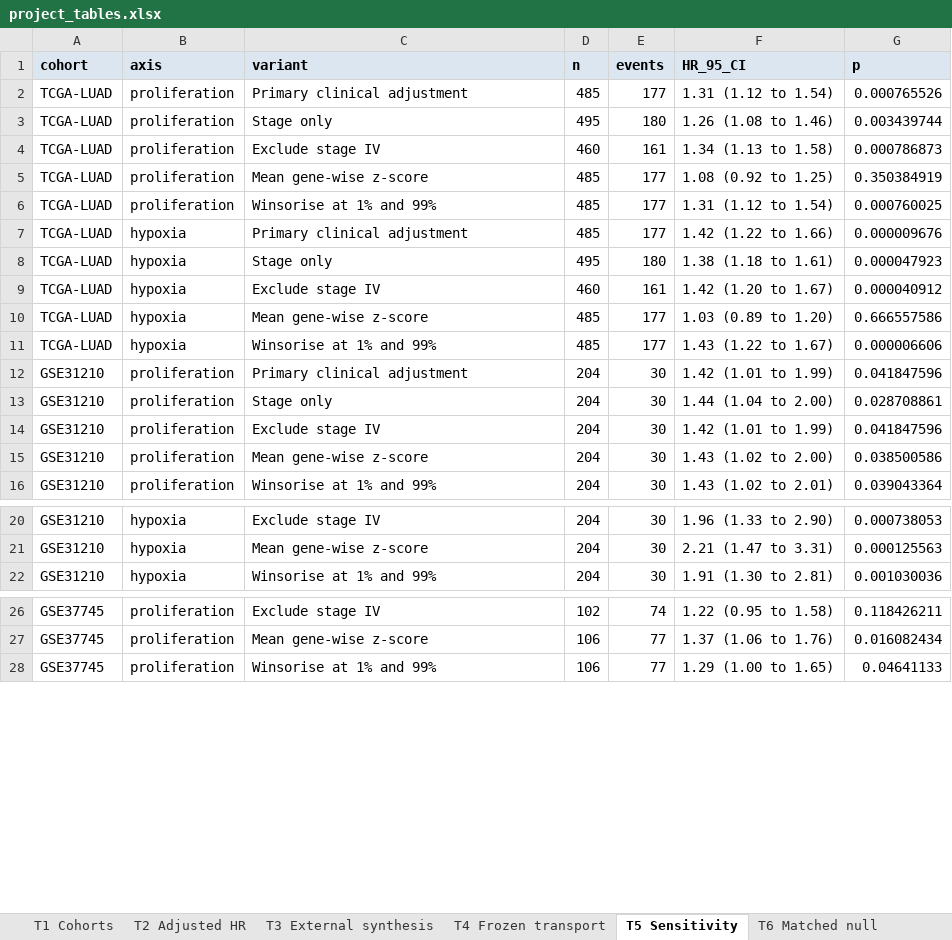
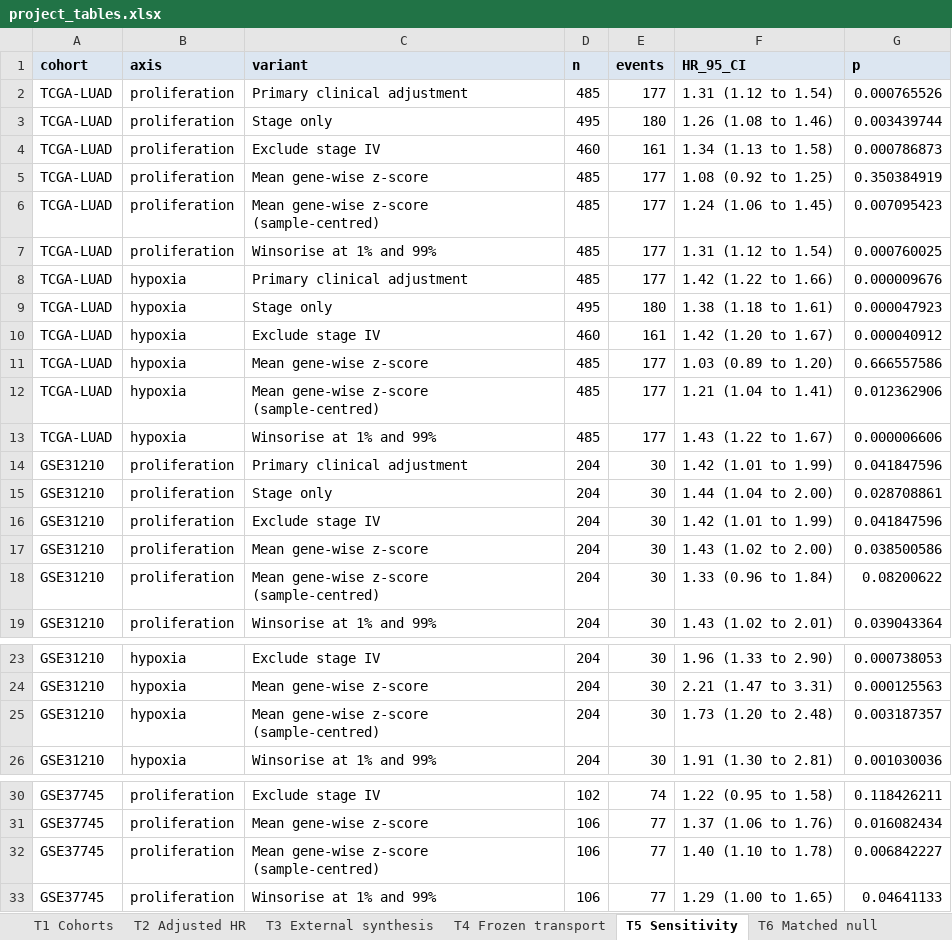
Before and after one commit to heitaoja/luad-prognostic-programmes, an Excel workbook: results/tables/project_tables.xlsx, sheet T5 Sensitivity, drawn as a sheet; only a part is shown, gaps mark what is left out; values as stored, in another font and other column widths than the file's, no borders; the diff covers the shown part only; the diff names each change by its address in the sheet, - before the commit and + after, or states it on an @@ line.

Commit message:
LUAD benchmark release: IPD & 5-cohort synthesis, published-signature benchmark, baseline recalibration, and full manuscript
- Add matched-case smoking and driver-mutation sensitivity and subgroup analyses
  (TCGA pack-years, GSE31210 smoking/driver groups, GSE50081 smoking, GSE72094
  smoking and EGFR/KRAS/TP53/STK11) plus sample-median-centred gene-wise z-score
  diagnostics explaining uncentred RNA-seq scale attenuation.
- Add one-stage stratified IPD Cox synthesis (k=3, 4, 5; N=437, 830, 935) and
  five-cohort two-stage REML-mKH / DL external synthesis combining the four GEO
  series with CPTAC-LUAD.
- Extend external model transport with Uno's IPCW C-index and 36-month offset-Cox
  baseline hazard recalibration while holding TCGA linear predictors fixed.
- Benchmark Wistuba CCP-31 and Venet meta-PCNA signatures across all six cohorts
  in clinical-adjusted, mutually conditional and frozen-transport evaluations.
- Compile five multi-panel publication figures (Figures 1-5, PDF and 300 dpi PNG),
  expand the evidence workbook to 30 sheets, and enforce automated manuscript,
  workbook and statistical invariants in R/99_verify.R.
- Expand the manuscript (~4,900 prose words, 35 references) and synchronise
  README, methods, analysis plan v2, limitations, reporting crosswalk and changelog.

```diff
--- a/results/tables/project_tables.xlsx (sheet T5 Sensitivity)
+++ b/results/tables/project_tables.xlsx (sheet T5 Sensitivity)
+row 6: TCGA-LUAD | proliferation | Mean gene-wise z-score (sample-centred) | 485 | 177 | 1.24 (1.06 to 1.45) | 0.007095423
+row 12: TCGA-LUAD | hypoxia | Mean gene-wise z-score (sample-centred) | 485 | 177 | 1.21 (1.04 to 1.41) | 0.012362906
+row 18: GSE31210 | proliferation | Mean gene-wise z-score (sample-centred) | 204 | 30 | 1.33 (0.96 to 1.84) | 0.08200622
+row 25: GSE31210 | hypoxia | Mean gene-wise z-score (sample-centred) | 204 | 30 | 1.73 (1.20 to 2.48) | 0.003187357
+row 32: GSE37745 | proliferation | Mean gene-wise z-score (sample-centred) | 106 | 77 | 1.40 (1.10 to 1.78) | 0.006842227
```
Also changed, not shown: 5 added rows elsewhere in this sheet, sheet S13 CPTAC transport, other sheet tabs, 46 other files.
